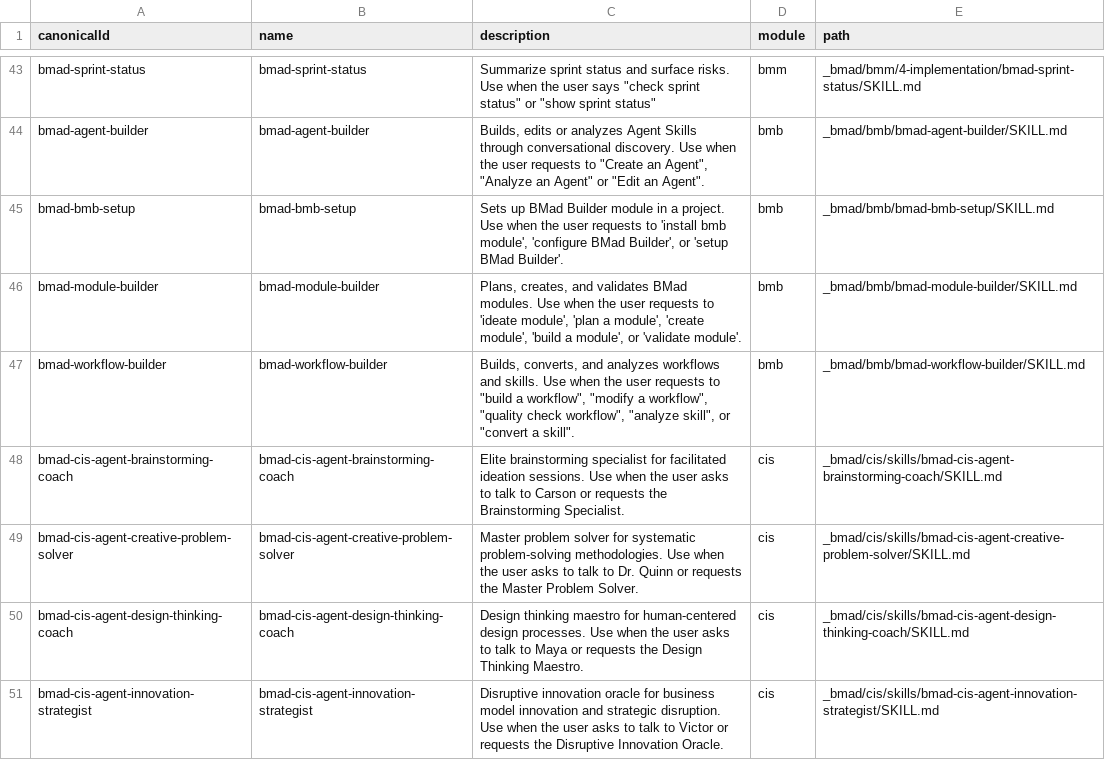
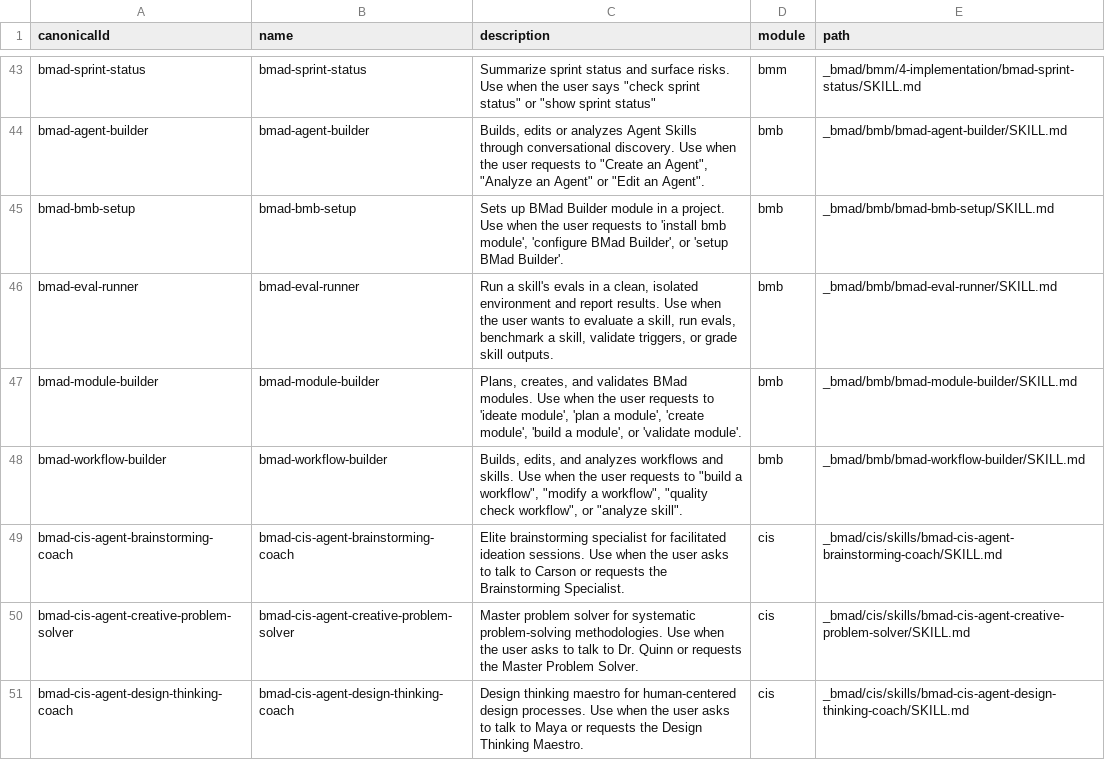
Before and after one commit to yaolongfei0403/ai-manju-0427, a CSV file: _bmad/_config/skill-manifest.csv, drawn as a sheet; only a part is shown, gaps mark what is left out; the shorter side is filled out with more unchanged rows.

```diff
--- a/_bmad/_config/skill-manifest.csv
+++ b/_bmad/_config/skill-manifest.csv
@@ -45,4 +45,5 @@ canonicalId,name,description,module,path
 "bmad-bmb-setup","bmad-bmb-setup","Sets up BMad Builder module in a project. Use when the user requests to 'install bmb module', 'configure BMad Builder', or 'setup BMad Builder'.","bmb","_bmad/bmb/bmad-bmb-setup/SKILL.md"
+"bmad-eval-runner","bmad-eval-runner","Run a skill's evals in a clean, isolated environment and report results. Use when the user wants to evaluate a skill, run evals, benchmark a skill, validate triggers, or grade skill outputs.","bmb","_bmad/bmb/bmad-eval-runner/SKILL.md"
 "bmad-module-builder","bmad-module-builder","Plans, creates, and validates BMad modules. Use when the user requests to 'ideate module', 'plan a module', 'create module', 'build a module', or 'validate module'.","bmb","_bmad/bmb/bmad-module-builder/SKILL.md"
-"bmad-workflow-builder","bmad-workflow-builder","Builds, converts, and analyzes workflows and skills. Use when the user requests to ""build a workflow"", ""modify a workflow"", ""quality check workflow"", ""analyze skill"", or ""convert a skill"".","bmb","_bmad/bmb/bmad-workflow-builder/SKILL.md"
+"bmad-workflow-builder","bmad-workflow-builder","Builds, edits, and analyzes workflows and skills. Use when the user requests to ""build a workflow"", ""modify a workflow"", ""quality check workflow"", or ""analyze skill"".","bmb","_bmad/bmb/bmad-workflow-builder/SKILL.md"
 "bmad-cis-agent-brainstorming-coach","bmad-cis-agent-brainstorming-coach","Elite brainstorming specialist for facilitated ideation sessions. Use when the user asks to talk to Carson or requests the Brainstorming Specialist.","cis","_bmad/cis/skills/bmad-cis-agent-brainstorming-coach/SKILL.md"
```
Also changed, not shown: _bmad/_config/bmad-help.csv, _bmad/_config/files-manifest.csv, 14 other files.
